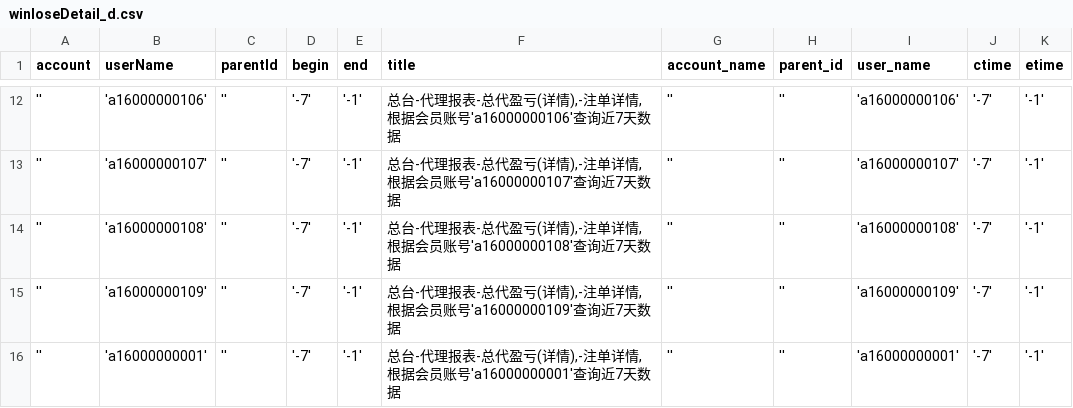
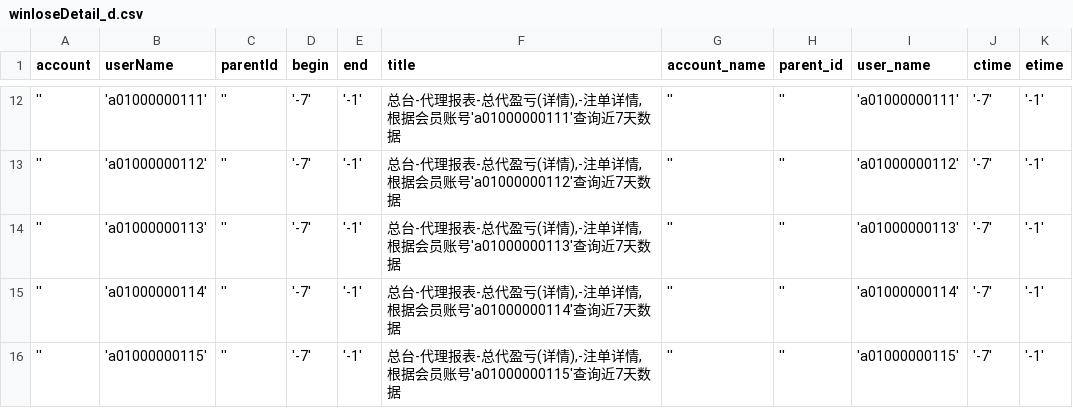
Before and after one commit to HuangChaoYangy/BfLibrary, a CSV file: credit_data_new/AgentReport/winloseDetail_d.csv, drawn as a sheet; only a part is shown, gaps mark what is left out; the diff covers the shown part only.

```diff
--- a/credit_data_new/AgentReport/winloseDetail_d.csv
+++ b/credit_data_new/AgentReport/winloseDetail_d.csv
@@ -12,5 +12,5 @@ account,userName,parentId,begin,end,title,account_name,parent_id,user_name,ctime
-'','a16000000106','','-7','-1',"总台-代理报表-总代盈亏(详情),-注单详情,根据会员账号'a16000000106'查询近7天数据",'','','a16000000106','-7','-1'
-'','a16000000107','','-7','-1',"总台-代理报表-总代盈亏(详情),-注单详情,根据会员账号'a16000000107'查询近7天数据",'','','a16000000107','-7','-1'
-'','a16000000108','','-7','-1',"总台-代理报表-总代盈亏(详情),-注单详情,根据会员账号'a16000000108'查询近7天数据",'','','a16000000108','-7','-1'
-'','a16000000109','','-7','-1',"总台-代理报表-总代盈亏(详情),-注单详情,根据会员账号'a16000000109'查询近7天数据",'','','a16000000109','-7','-1'
-'','a16000000001','','-7','-1',"总台-代理报表-总代盈亏(详情),-注单详情,根据会员账号'a16000000001'查询近7天数据",'','','a16000000001','-7','-1'
+'','a01000000111','','-7','-1',"总台-代理报表-总代盈亏(详情),-注单详情,根据会员账号'a01000000111'查询近7天数据",'','','a01000000111','-7','-1'
+'','a01000000112','','-7','-1',"总台-代理报表-总代盈亏(详情),-注单详情,根据会员账号'a01000000112'查询近7天数据",'','','a01000000112','-7','-1'
+'','a01000000113','','-7','-1',"总台-代理报表-总代盈亏(详情),-注单详情,根据会员账号'a01000000113'查询近7天数据",'','','a01000000113','-7','-1'
+'','a01000000114','','-7','-1',"总台-代理报表-总代盈亏(详情),-注单详情,根据会员账号'a01000000114'查询近7天数据",'','','a01000000114','-7','-1'
+'','a01000000115','','-7','-1',"总台-代理报表-总代盈亏(详情),-注单详情,根据会员账号'a01000000115'查询近7天数据",'','','a01000000115','-7','-1'
```
Also changed, not shown: 30 edited cells elsewhere in this file, credit_data_new/AgentReport/winloseDetail.csv, 3 other files.
